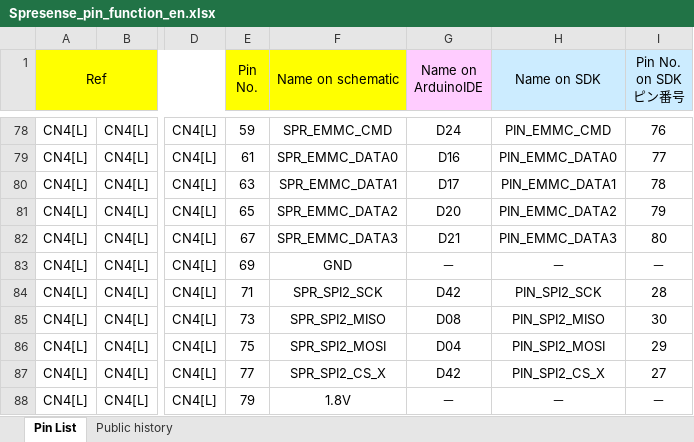
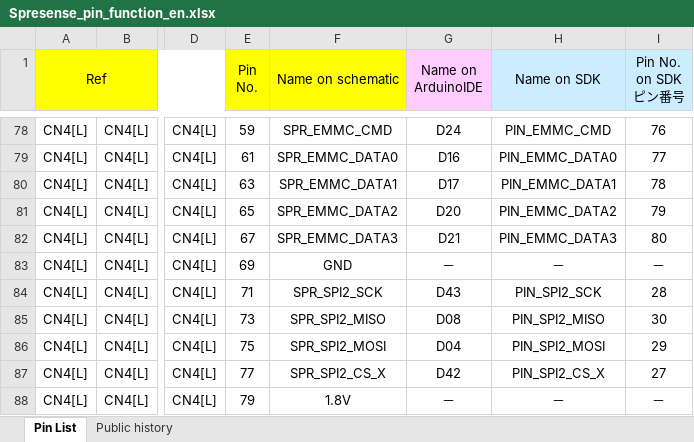
Before and after one commit to sonydevworld/spresense-hw-design-files, an Excel workbook: Pin/Spresense_pin_function_en.xlsx, sheet Pin List, drawn as a sheet; only a part is shown, gaps mark what is left out; values as stored, in another font and other column widths than the file's, no borders; the diff names each change by its address in the sheet, - before the commit and + after, or states it on an @@ line.

Commit message:
Corrected_pin_list.[ja&en]
Corrected the name of SPR_SPI2_SCK on ArduinoIDE.

```diff
--- a/Pin/Spresense_pin_function_en.xlsx (sheet Pin List)
+++ b/Pin/Spresense_pin_function_en.xlsx (sheet Pin List)
-G84 (Name on ArduinoIDE): D42
+G84 (Name on ArduinoIDE): D43
```
Also changed, not shown: sheet Public history, Pin/Spresense_pin_function_ja.xlsx, 2 other files.
